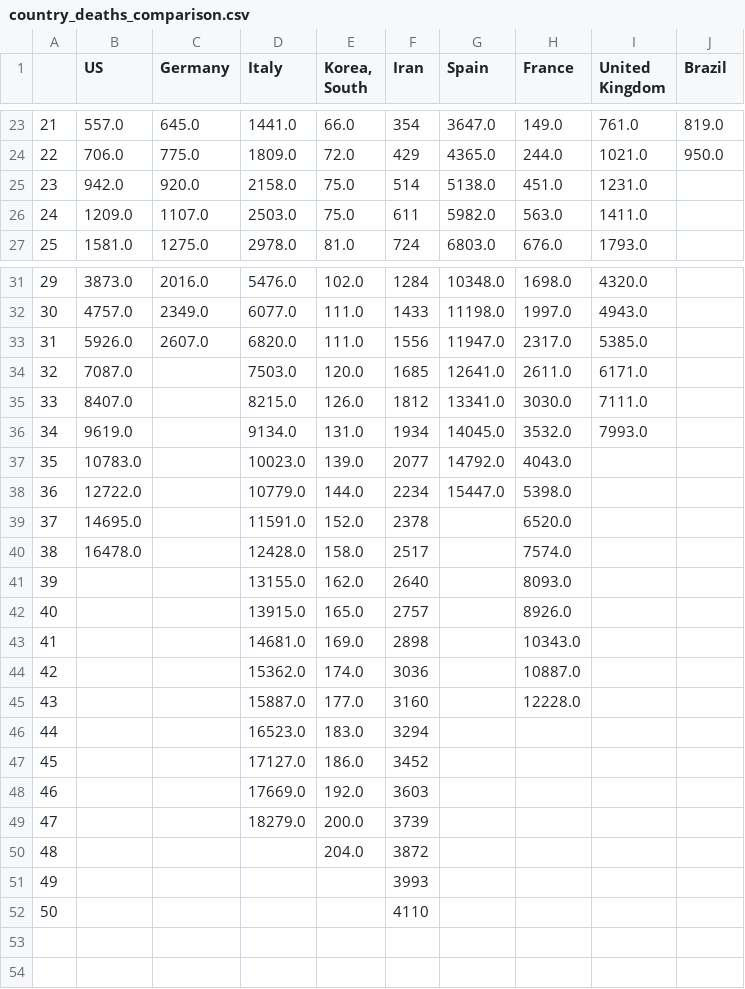
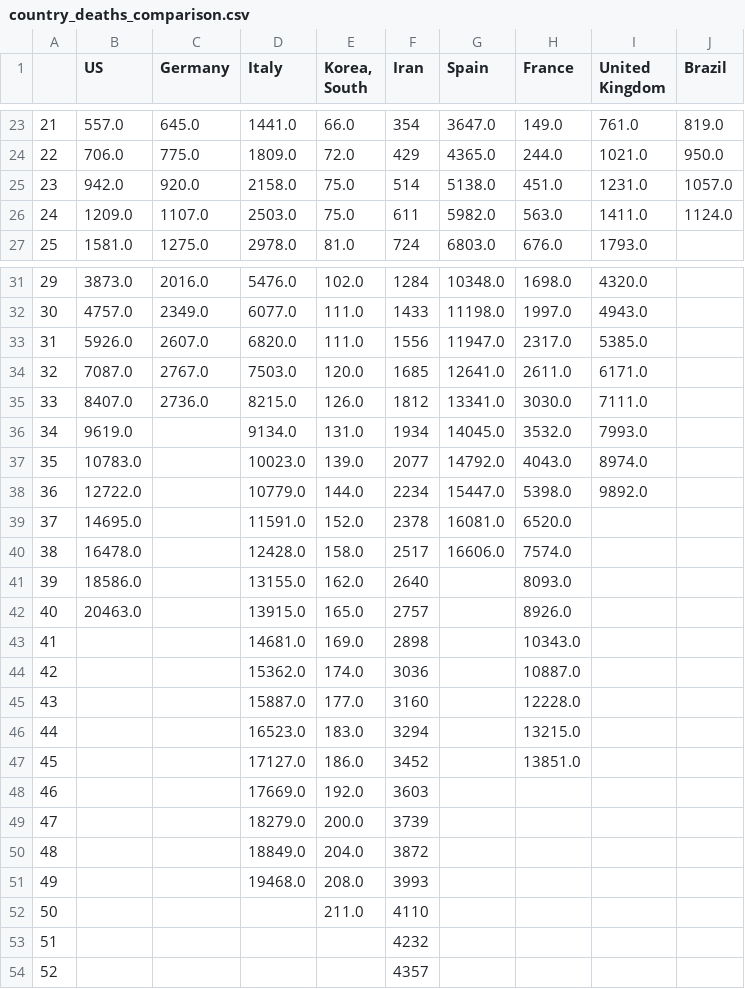
Before and after one commit to dmitripr/covid19, a CSV file: data/country_deaths_comparison.csv, drawn as a sheet; only a part is shown, gaps mark what is left out; addresses are those after the commit; the diff names each change by its address in the sheet, - before the commit and + after, or states it on an @@ line.

```diff
--- a/data/country_deaths_comparison.csv
+++ b/data/country_deaths_comparison.csv
-J25 (Brazil): (empty)
+J25 (Brazil): 1057.0
-J26 (Brazil): (empty)
+J26 (Brazil): 1124.0
-C34 (Germany): (empty)
+C34 (Germany): 2767.0
-C35 (Germany): (empty)
+C35 (Germany): 2736.0
-I37 (United Kingdom): (empty)
+I37 (United Kingdom): 8974.0
-I38 (United Kingdom): (empty)
+I38 (United Kingdom): 9892.0
-G39 (Spain): (empty)
+G39 (Spain): 16081.0
-G40 (Spain): (empty)
+G40 (Spain): 16606.0
-B41 (US): (empty)
+B41 (US): 18586.0
-B42 (US): (empty)
+B42 (US): 20463.0
-H46 (France): (empty)
+H46 (France): 13215.0
-H47 (France): (empty)
+H47 (France): 13851.0
-D50 (Italy): (empty)
+D50 (Italy): 18849.0
+row 51: 49 |  |  | 19468.0 | 208.0 | 3993
+row 52: 50 |  |  |  | 211.0 | 4110
@@ column A renumbered from row 53 down @@
-F53 (Iran): 3993
+F53 (Iran): 4232
-F54 (Iran): 4110
+F54 (Iran): 4357
```
Also changed, not shown: data/country_confirmed_comparison.csv, data/predict_daily_growth_confirmed_comparison.csv, 12 other files.
